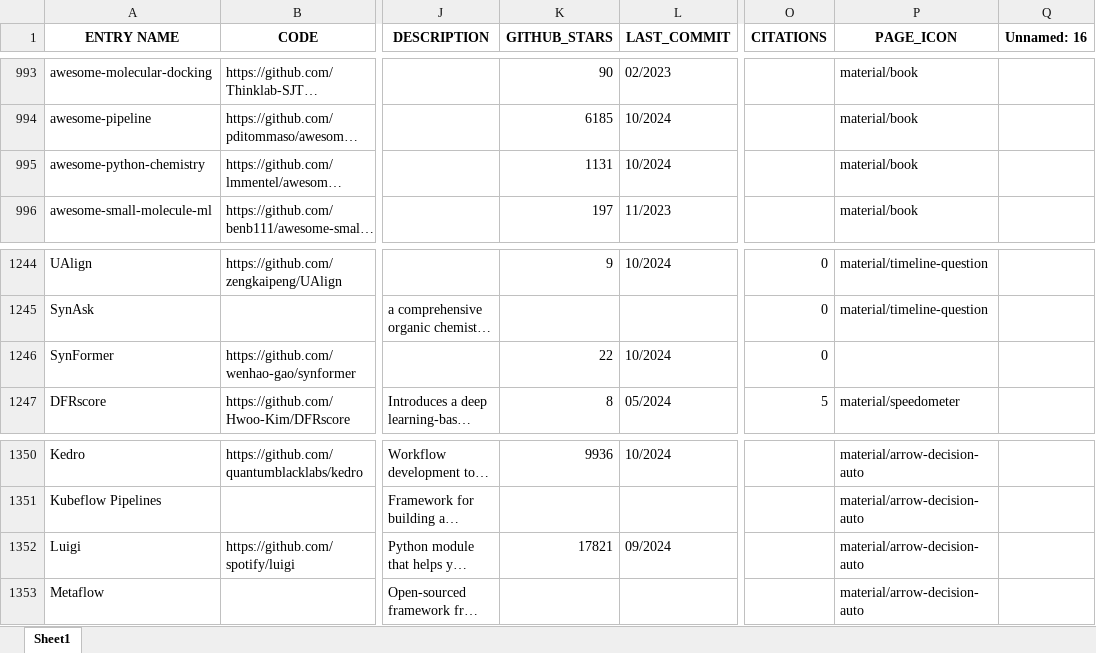
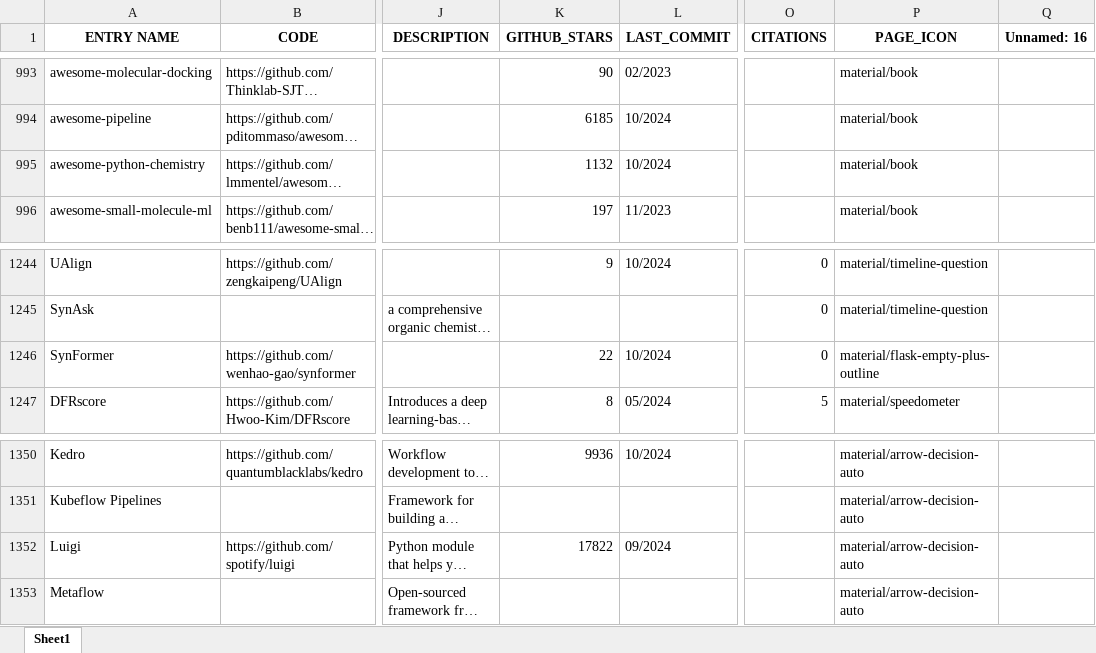
Before and after one commit to DrugBud-Suite/CADD_Vault, an Excel workbook: cadd_vault_data.xlsx, sheet Sheet1, drawn as a sheet; only a part is shown, gaps mark what is left out; long unchanged cells end in …; values as stored, in another font and other column widths than the file's, no borders; the diff covers the shown part only; the diff names each change by its address in the sheet, - before the commit and + after, or states it on an @@ line.

```diff
--- a/cadd_vault_data.xlsx (sheet Sheet1)
+++ b/cadd_vault_data.xlsx (sheet Sheet1)
-K995 (GITHUB_STARS): 1131
+K995 (GITHUB_STARS): 1132
-P1246 (PAGE_ICON): (empty)
+P1246 (PAGE_ICON): material/flask-empty-plus-outline
-K1352 (GITHUB_STARS): 17821
+K1352 (GITHUB_STARS): 17822
```
Also changed, not shown: 12 edited cells elsewhere in this sheet, 5 other files.
